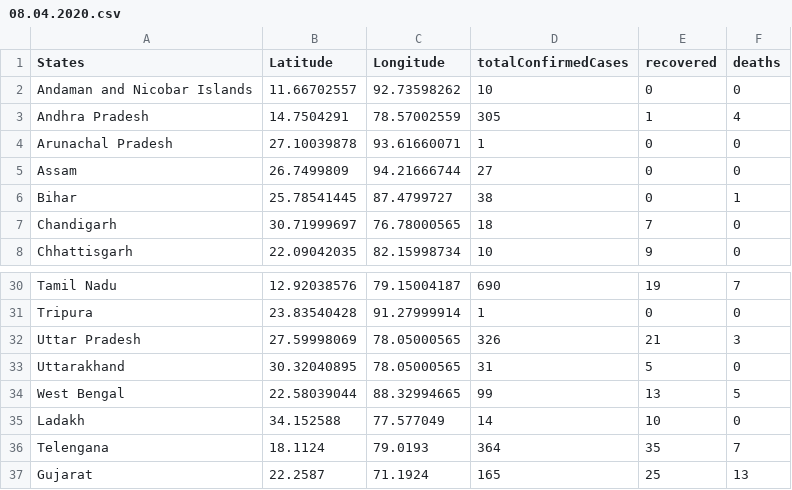
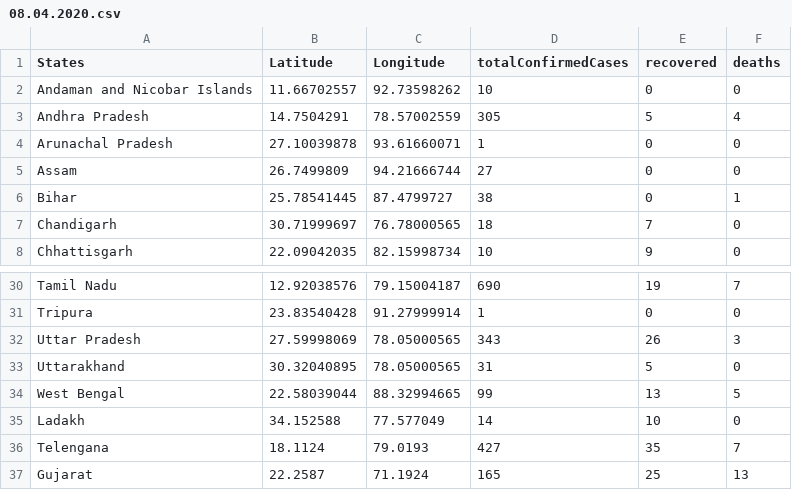
Before and after one commit to mohit2152sharma/rcoronavirus, a CSV file: data/india/indiaDailyReports/08.04.2020.csv, drawn as a sheet; only a part is shown, gaps mark what is left out.

Commit message:
data update

```diff
--- a/data/india/indiaDailyReports/08.04.2020.csv
+++ b/data/india/indiaDailyReports/08.04.2020.csv
@@ -2,3 +2,3 @@ States,Latitude,Longitude,totalConfirmedCases,recovered,deaths
 Andaman and Nicobar Islands,11.66702557,92.73598262,10,0,0
-Andhra Pradesh,14.7504291,78.57002559,305,1,4
+Andhra Pradesh,14.7504291,78.57002559,305,5,4
 Arunachal Pradesh,27.10039878,93.61660071,1,0,0
@@ -31,3 +31,3 @@ Tamil Nadu,12.92038576,79.15004187,690,19,7
 Tripura,23.83540428,91.27999914,1,0,0
-Uttar Pradesh,27.59998069,78.05000565,326,21,3
+Uttar Pradesh,27.59998069,78.05000565,343,26,3
 Uttarakhand,30.32040895,78.05000565,31,5,0
@@ -35,3 +35,3 @@ West Bengal,22.58039044,88.32994665,99,13,5
 Ladakh,34.152588,77.577049,14,10,0
-Telengana,18.1124,79.0193,364,35,7
+Telengana,18.1124,79.0193,427,35,7
 Gujarat,22.2587,71.1924,165,25,13
```
Also changed, not shown: data/india/indiaTimeSeries/indiaConfirmed.csv, data/india/indiaTimeSeries/indiaRecovered.csv, 1 other file.
